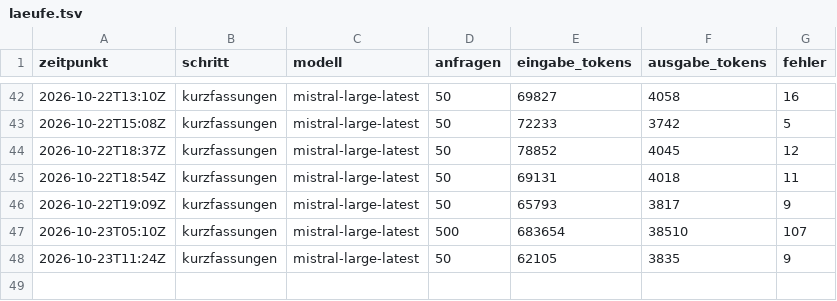
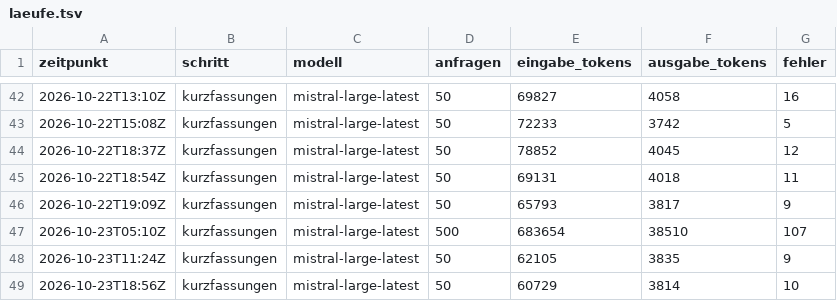
Before and after one commit to daimpad/allris-test, a TSV file: laeufe.tsv, drawn as a sheet; only a part is shown, gaps mark what is left out.

```diff
--- a/laeufe.tsv
+++ b/laeufe.tsv
@@ -48 +48,2 @@ zeitpunkt	schritt	modell	anfragen	eingabe_tokens	ausgabe_tokens	fehler
 2026-10-23T11:24Z	kurzfassungen	mistral-large-latest	50	62105	3835	9
+2026-10-23T18:56Z	kurzfassungen	mistral-large-latest	50	60729	3814	10
```
Also changed, not shown: 1 other file.
